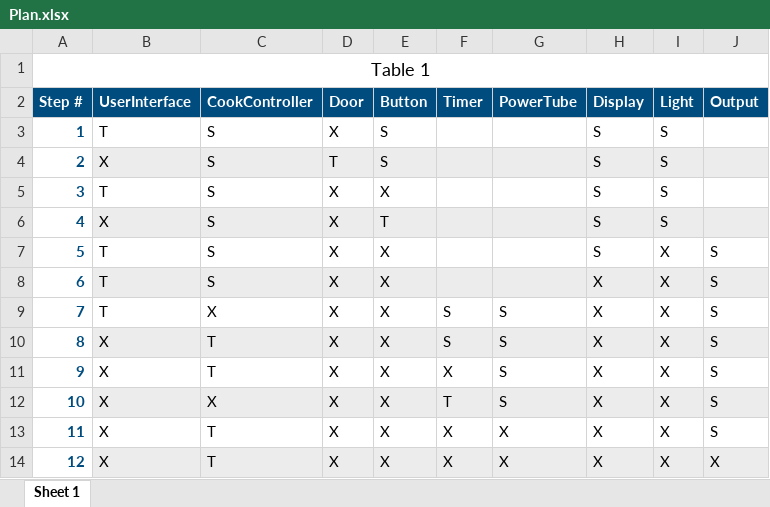
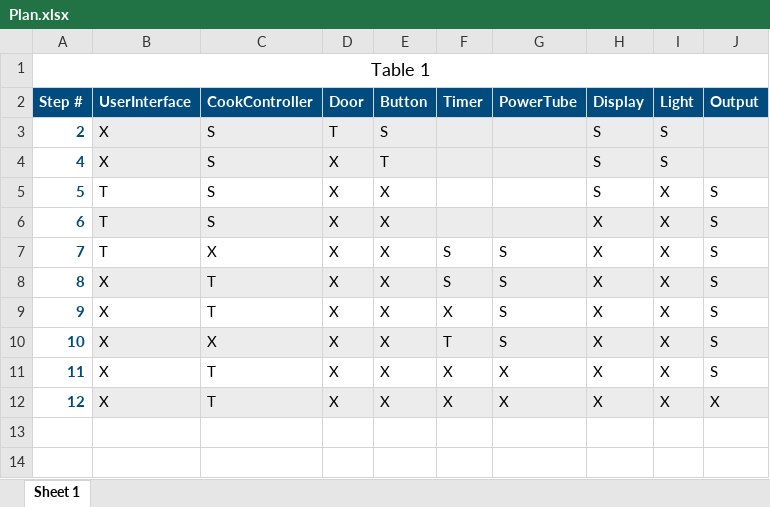
Before and after one commit to swt-2019/MicrowaveHandin, an Excel workbook: Documentation/Plan.xlsx, sheet Sheet 1, drawn as a sheet; values as stored, in another font and other column widths than the file's, no borders; the diff names each change by its address in the sheet, - before the commit and + after, or states it on an @@ line.

Commit message:
Added DoorUserinterface Tests
Added UI and CookController tests

Fixed plan and dependencytree

```diff
--- a/Documentation/Plan.xlsx (sheet Sheet 1)
+++ b/Documentation/Plan.xlsx (sheet Sheet 1)
-row 3: 1 | T | S | X | S |  |  | S | S
-row 5: 3 | T | S | X | X |  |  | S | S
```
Also changed, not shown: 6 other files.
